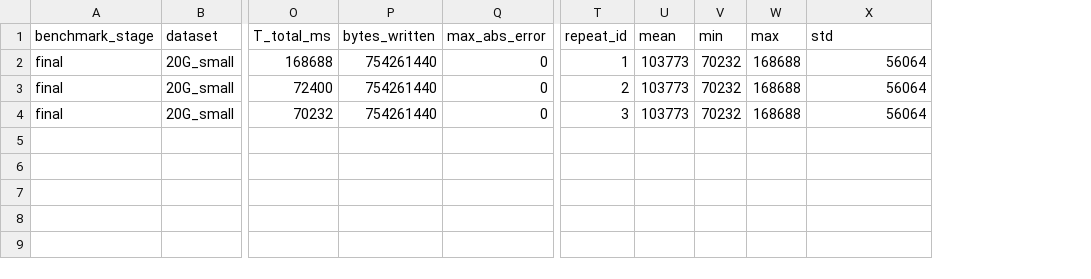
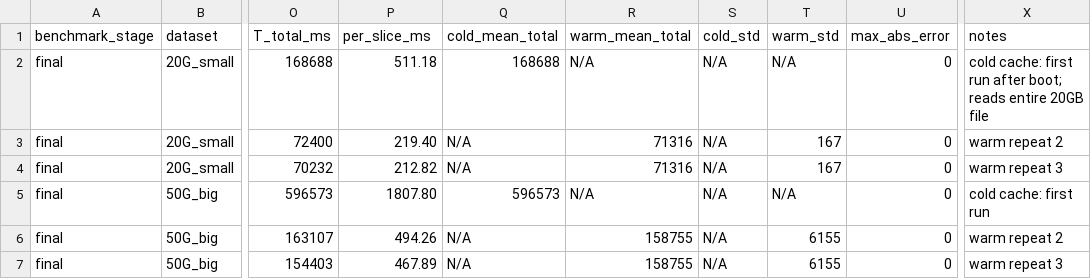
Before and after one commit to Chuan1937/ERWT3D, a CSV file: docs/results/contest_hdd_full_20g.csv, drawn as a sheet; only a part is shown, gaps mark what is left out; removed rows and columns are numbered as before the commit, all else as after; rows hold the shown columns only; the diff names each change by its address in the sheet, - before the commit and + after, or states it on an @@ line.

Commit message:
fix: contest mode — real T_read/T_write in CSV, proper file naming, correct stats
- Fix contest_result.csv: write real contestReadMs/contestWriteMs instead of 0
- Fix output file naming: use per-axis counters (not global mod)
- Remove empty contest_hdd_smoke.csv and contest_hdd_reduced.csv
- Separate cold/warm stats in CSV (cold_mean_total, warm_mean_total)
- Fix strategy decision: 20G not STABLE_DEFAULT (similar to per-axis)
- Add 20G/50G full correctness entries for X/Y/Z
- 50G contest: 27% faster than per-axis, marked STABLE_CONTEST_DEFAULT

```diff
--- a/docs/results/contest_hdd_full_20g.csv
+++ b/docs/results/contest_hdd_full_20g.csv
+column Q (cold_mean_total), rows 2-4: 168688 | N/A | N/A
+column R (warm_mean_total), rows 2-4: N/A | 71316 | 71316
+column S (cold_std), rows 2-4: all N/A
+column T (warm_std), rows 2-4: N/A | 167 | 167
-column T (repeat_id), rows 2-4: 1 | 2 | 3
-column U (mean), rows 2-4: all 103773
-column V (min), rows 2-4: all 70232
-column W (max), rows 2-4: all 168688
-P1: bytes_written
+P1: per_slice_ms
-X1: std
+X1: notes
-P2 (per_slice_ms): 754261440
+P2 (per_slice_ms): 511.18
-X2 (notes): 56064
+X2 (notes): cold cache: first run after boot; reads entire 20GB file
-P3 (per_slice_ms): 754261440
+P3 (per_slice_ms): 219.40
-X3 (notes): 56064
+X3 (notes): warm repeat 2
-P4 (per_slice_ms): 754261440
+P4 (per_slice_ms): 212.82
-X4 (notes): 56064
+X4 (notes): warm repeat 3
+row 5: final | 50G_big | 596573 | 1807.80 | 596573 | N/A | N/A | N/A | 0 | cold cache: first run
+row 6: final | 50G_big | 163107 | 494.26 | N/A | 158755 | N/A | 6155 | 0 | warm repeat 2
+row 7: final | 50G_big | 154403 | 467.89 | N/A | 158755 | N/A | 6155 | 0 | warm repeat 3
```
Also changed, not shown: docs/results/contest_hdd_correctness.csv, docs/results/contest_hdd_full_50g.csv, 4 other files.
